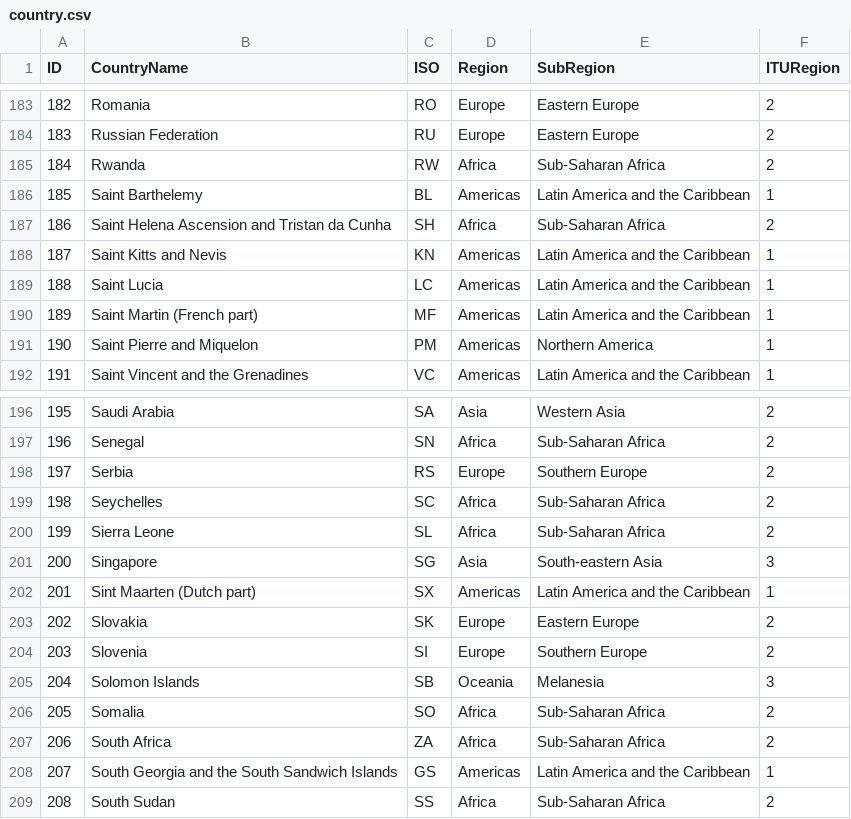
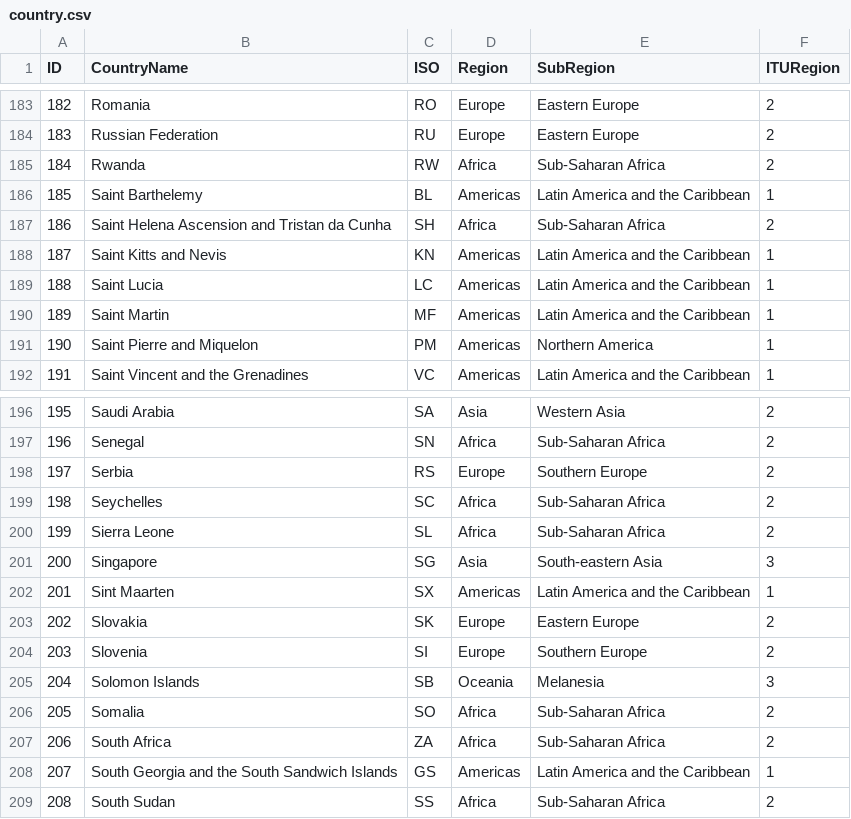
Before and after one commit to open-telecom-data/spectrum-assignments, a CSV file: spectrum-chart/csv/country.csv, drawn as a sheet; only a part is shown, gaps mark what is left out; the diff covers the shown part only.

```diff
--- a/spectrum-chart/csv/country.csv
+++ b/spectrum-chart/csv/country.csv
@@ -189,3 +189,3 @@ ID,CountryName,ISO,Region,SubRegion,ITURegion
 188,"Saint Lucia",LC,Americas,"Latin America and the Caribbean",1
-189,"Saint Martin (French part)",MF,Americas,"Latin America and the Caribbean",1
+189,"Saint Martin",MF,Americas,"Latin America and the Caribbean",1
 190,"Saint Pierre and Miquelon",PM,Americas,"Northern America",1
@@ -201,3 +201,3 @@ ID,CountryName,ISO,Region,SubRegion,ITURegion
 200,Singapore,SG,Asia,"South-eastern Asia",3
-201,"Sint Maarten (Dutch part)",SX,Americas,"Latin America and the Caribbean",1
+201,"Sint Maarten",SX,Americas,"Latin America and the Caribbean",1
 202,Slovakia,SK,Europe,"Eastern Europe",2
```
Also changed, not shown: 1 removed row and 15 edited cells elsewhere in this file, spectrum-chart/csv/freqAssignment_sql.csv, 2 other files.
